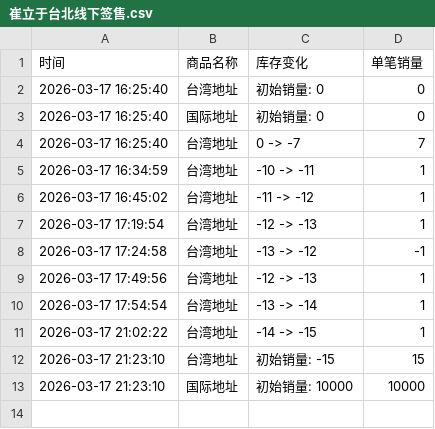
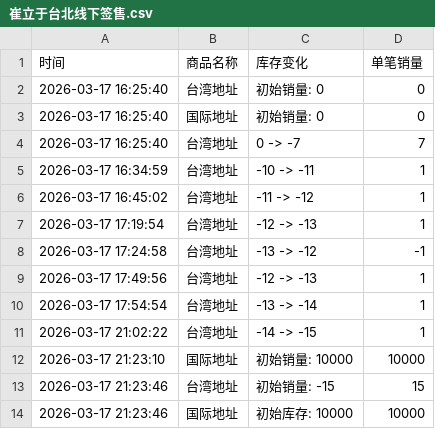
Before and after one commit to Juineii/chueiliyu_km0323, a CSV file: 崔立于台北线下签售.csv, drawn as a sheet.

Commit message:
自动更新数据 2026-03-17 21:23:46

```diff
--- a/崔立于台北线下签售.csv
+++ b/崔立于台北线下签售.csv
@@ -11,3 +11,4 @@
 2026-03-17 21:02:22,台湾地址,-14 -> -15,1
-2026-03-17 21:23:10,台湾地址,初始销量: -15,15
 2026-03-17 21:23:10,国际地址,初始销量: 10000,10000
+2026-03-17 21:23:46,台湾地址,初始销量: -15,15
+2026-03-17 21:23:46,国际地址,初始库存: 10000,10000
```
